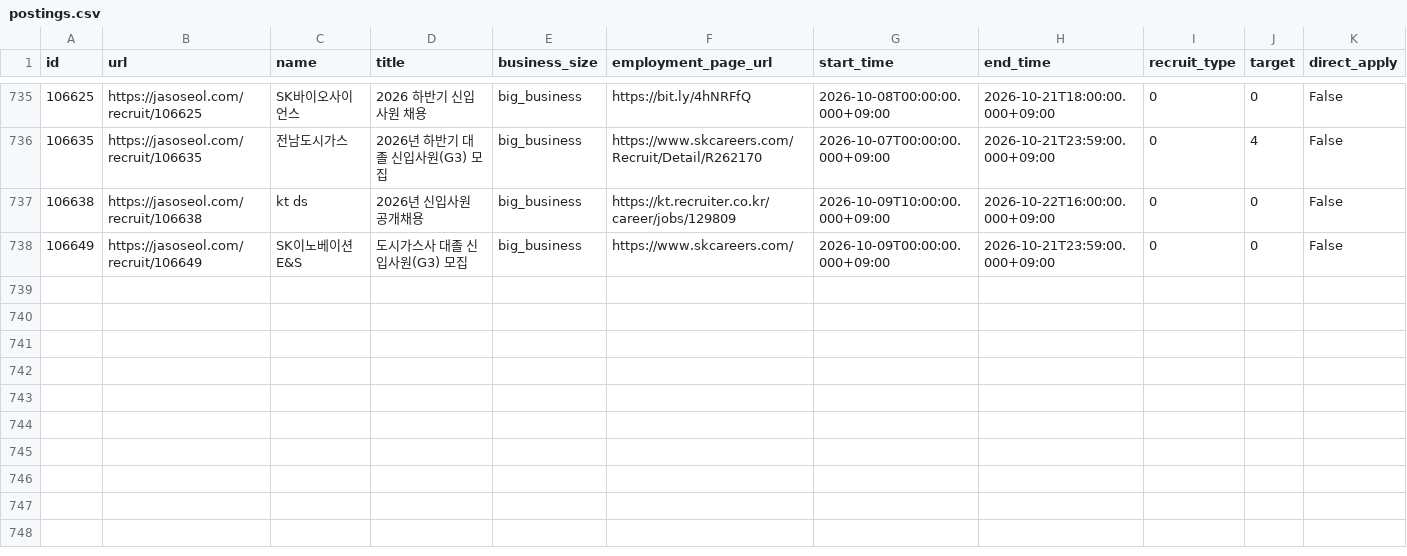
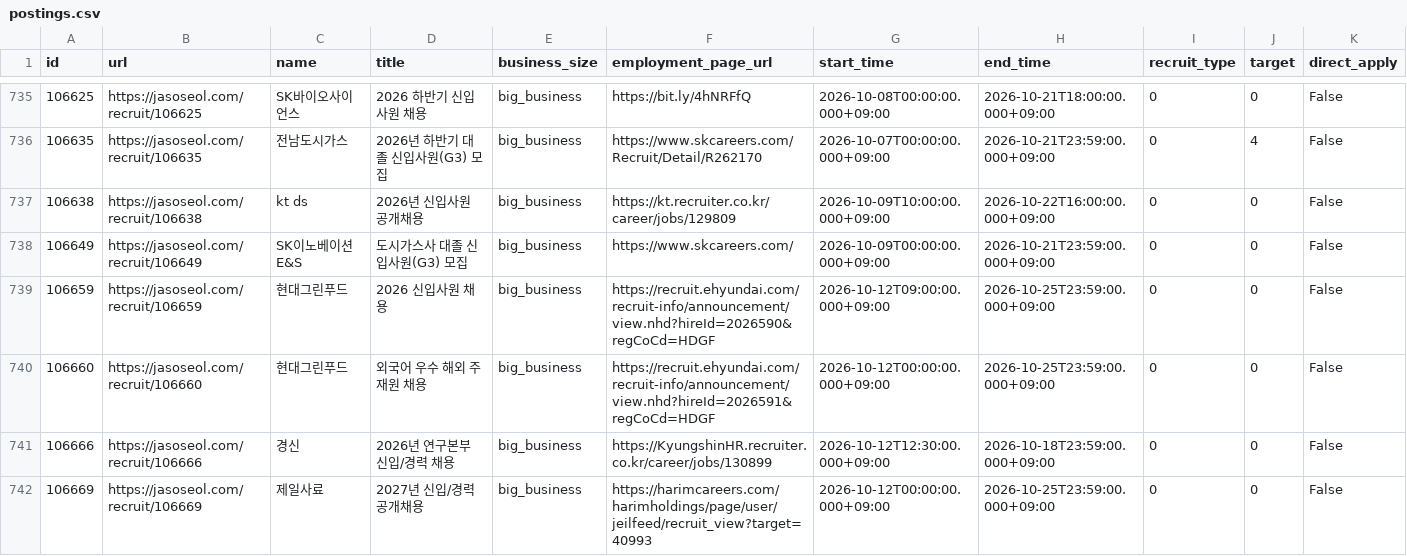
Before and after one commit to nukktae/ajildaa-ory, a CSV file: data/postings.csv, drawn as a sheet; only a part is shown, gaps mark what is left out; rows hold the shown columns only; the diff names each change by its address in the sheet, - before the commit and + after, or states it on an @@ line.

```diff
--- a/data/postings.csv
+++ b/data/postings.csv
+row 739: 106659 | https://jasoseol.com/recruit/106659 | 현대그린푸드 | 2026 신입사원 채용 | big_business | https://recruit.ehyundai.com/recruit-info/announcement/view.nhd?hireId=2026590&regCoCd=HDGF | 2026-10-12T09:00:00.000+09:00 | 2026-10-25T23:59:00.000+09:00 | 0 | 0 | False
+row 740: 106660 | https://jasoseol.com/recruit/106660 | 현대그린푸드 | 외국어 우수 해외 주재원 채용 | big_business | https://recruit.ehyundai.com/recruit-info/announcement/view.nhd?hireId=2026591&regCoCd=HDGF | 2026-10-12T00:00:00.000+09:00 | 2026-10-25T23:59:00.000+09:00 | 0 | 0 | False
+row 741: 106666 | https://jasoseol.com/recruit/106666 | 경신 | 2026년 연구본부 신입/경력 채용 | big_business | https://KyungshinHR.recruiter.co.kr/career/jobs/130899 | 2026-10-12T12:30:00.000+09:00 | 2026-10-18T23:59:00.000+09:00 | 0 | 0 | False
+row 742: 106669 | https://jasoseol.com/recruit/106669 | 제일사료 | 2027년 신입/경력 공개채용 | big_business | https://harimcareers.com/harimholdings/page/user/jeilfeed/recruit_view?target=40993 | 2026-10-12T00:00:00.000+09:00 | 2026-10-25T23:59:00.000+09:00 | 0 | 0 | False
```
Also changed, not shown: data/new-postings.csv, 2 other files.
